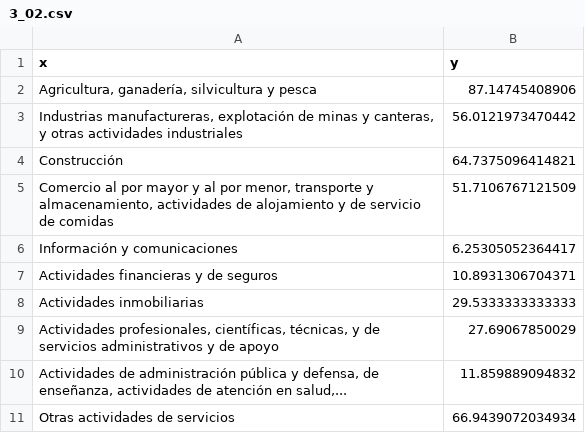
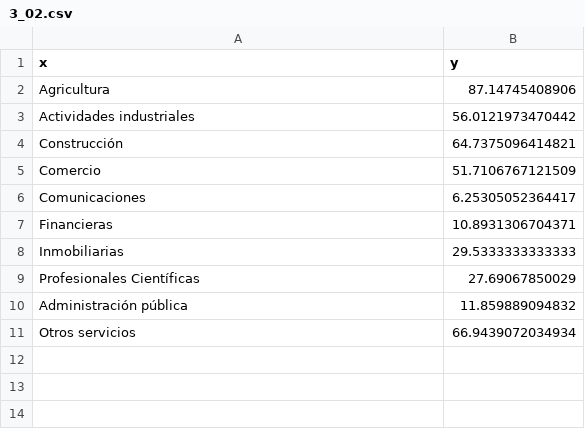
Before and after one commit to hugoallan9/unfpa, a CSV file: 3_02.csv, drawn as a sheet.

```diff
--- a/3_02.csv
+++ b/3_02.csv
@@ -1,11 +1,11 @@
 x;y
-Agricultura, ganadería, silvicultura y pesca;87.14745408906
-Industrias manufactureras, explotación de minas y canteras, y otras actividades industriales;56.0121973470442
+Agricultura;87.14745408906
+Actividades industriales;56.0121973470442
 Construcción;64.7375096414821
-Comercio al por mayor y al por menor, transporte y almacenamiento, actividades de alojamiento y de servicio de comidas;51.7106767121509
-Información y comunicaciones;6.25305052364417
-Actividades financieras y de seguros;10.8931306704371
-Actividades inmobiliarias;29.5333333333333
-Actividades profesionales, científicas, técnicas, y de servicios administrativos y de apoyo;27.69067850029
-Actividades de administración pública y defensa, de enseñanza, actividades de atención en salud,...;11.859889094832
-Otras actividades de servicios;66.9439072034934
+Comercio;51.7106767121509
+Comunicaciones;6.25305052364417
+Financieras;10.8931306704371
+Inmobiliarias;29.5333333333333
+Profesionales Científicas;27.69067850029
+Administración pública ;11.859889094832
+Otros servicios;66.9439072034934
```
Also changed, not shown: 3_03.csv, 3_10.csv, 35 other files.
